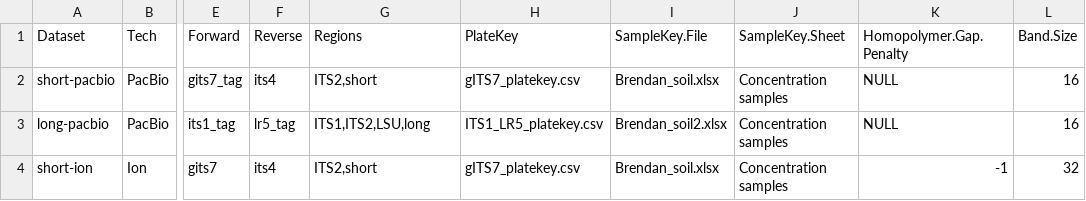
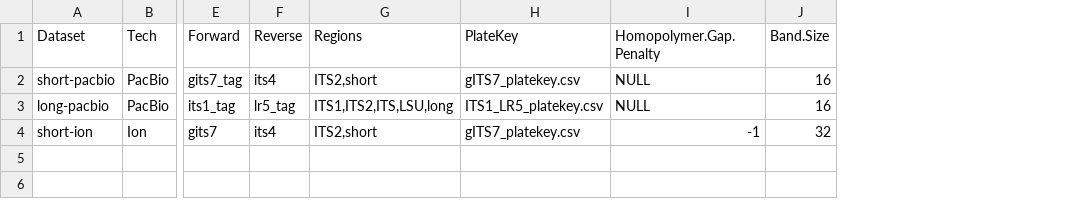
Before and after one commit to oueme-fungi/oueme-fungi-transect, a CSV file: config/datasets.csv, drawn as a sheet; only a part is shown, gaps mark what is left out; the diff names each change by its address in the sheet, - before the commit and + after, or states it on an @@ line.

Commit message:
Set up for clustermq, require patched version of dada2 which allows to specify fastq quality format, add comments, include full ITS in region extraction

```diff
--- a/config/datasets.csv
+++ b/config/datasets.csv
-column I (SampleKey.File), rows 2-4: Brendan_soil.xlsx | Brendan_soil2.xlsx | Brendan_soil.xlsx
-column J (SampleKey.Sheet), rows 2-4: all Concentration samples
-G3 (Regions): ITS1,ITS2,LSU,long
+G3 (Regions): ITS1,ITS2,ITS,LSU,long
```
Also changed, not shown: 6 other files.
